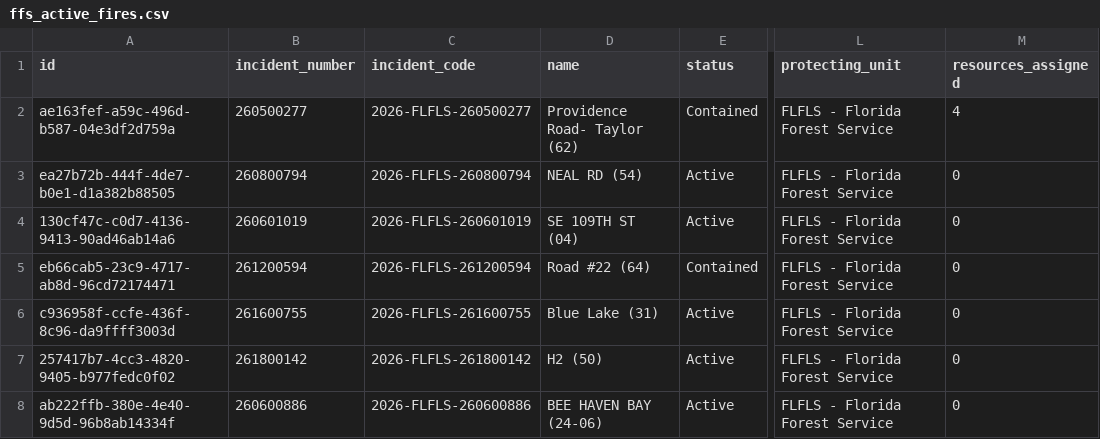
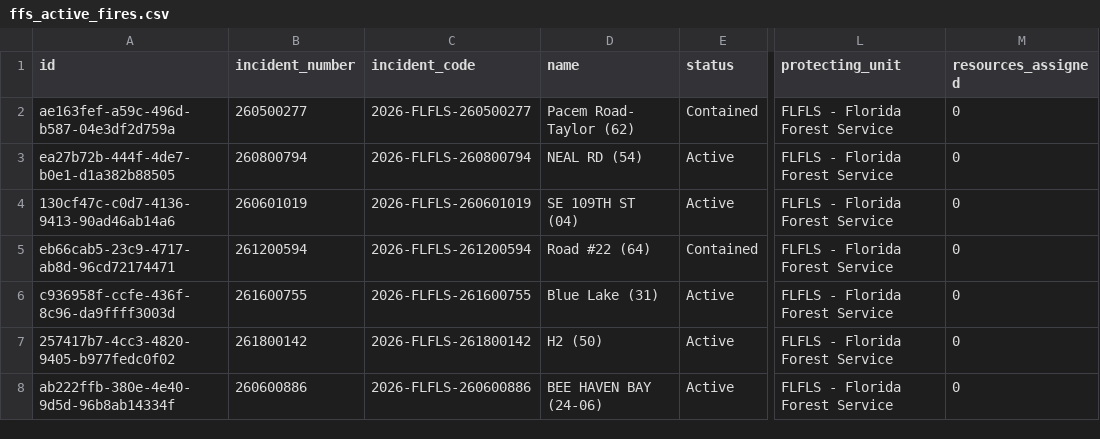
Before and after one commit to SunSentinel/wildfire-tracking-map, a CSV file: ffs_active_fires.csv, drawn as a sheet; only a part is shown, gaps mark what is left out; the diff names each change by its address in the sheet, - before the commit and + after, or states it on an @@ line.

```diff
--- a/ffs_active_fires.csv
+++ b/ffs_active_fires.csv
-D2 (name): Providence Road- Taylor (62)
+D2 (name): Pacem Road- Taylor (62)
-M2 (resources_assigned): 4
+M2 (resources_assigned): 0
```
Also changed, not shown: 2 other files.
